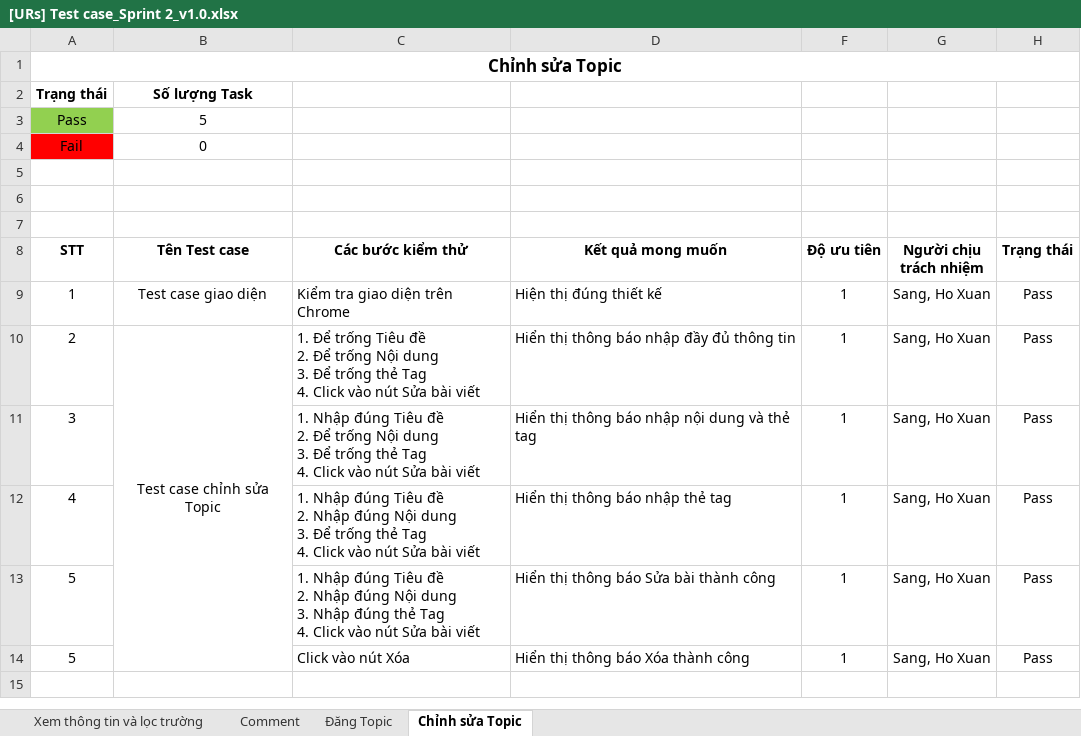
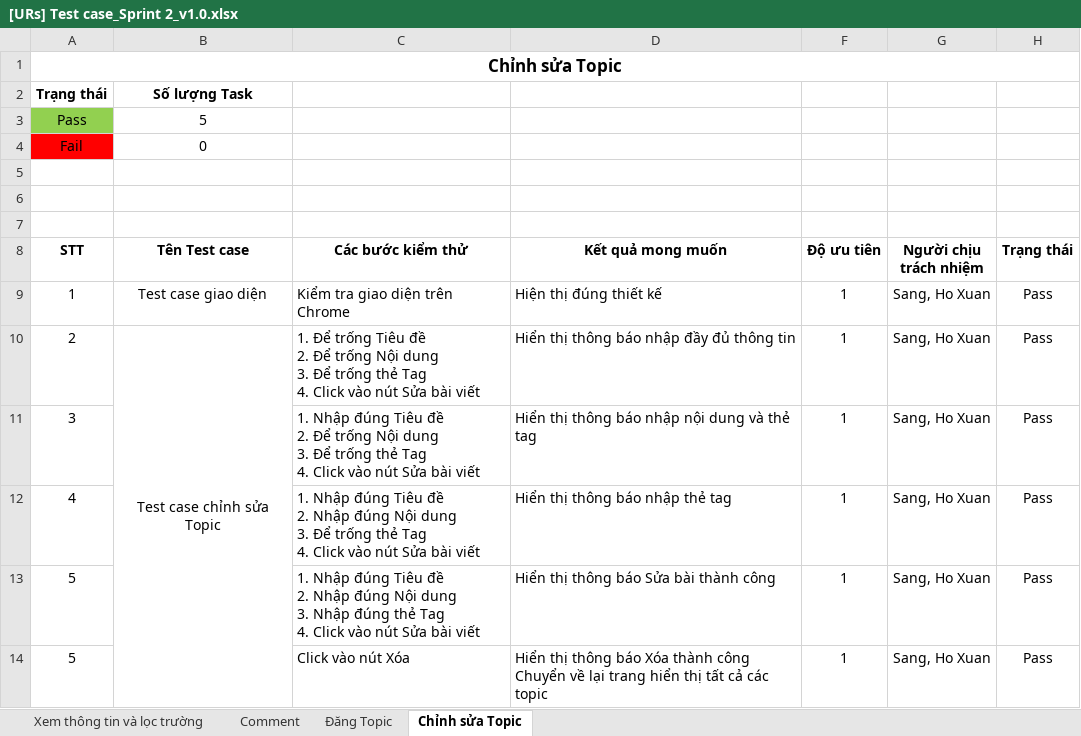
Before and after one commit to nvmt2/university-reviews-fe, an Excel workbook: document/4.Prpject Plan/Test Case/[URs] Test case_Sprint 2_v1.0.xlsx, sheet Chỉnh sửa Topic, drawn as a sheet; values as stored, in another font and other column widths than the file's, no borders; conditional formats not drawn; ↵ is a line break in a cell; the diff names each change by its address in the sheet, - before the commit and + after, or states it on an @@ line.

```diff
--- a/document/4.Prpject Plan/Test Case/[URs] Test case_Sprint 2_v1.0.xlsx (sheet Chỉnh sửa Topic)
+++ b/document/4.Prpject Plan/Test Case/[URs] Test case_Sprint 2_v1.0.xlsx (sheet Chỉnh sửa Topic)
-D14 (Kết quả mong muốn): …thành công
+D14 (Kết quả mong muốn): …thành công ↵ Chuyển về lại trang hiển thị tất cả các topic
```
Also changed, not shown: sheet Comment, sheet Xem thông tin và lọc trường, sheet Đăng Topic, formulas that keep their value, document/4.Prpject Plan/Test Case/[URs] Test case_Sprint 1_v1.0.xlsx, document/4.Prpject Plan/Test Case/[URs] Test case_Sprint 3_v1.0.xlsx, 1 other file.
